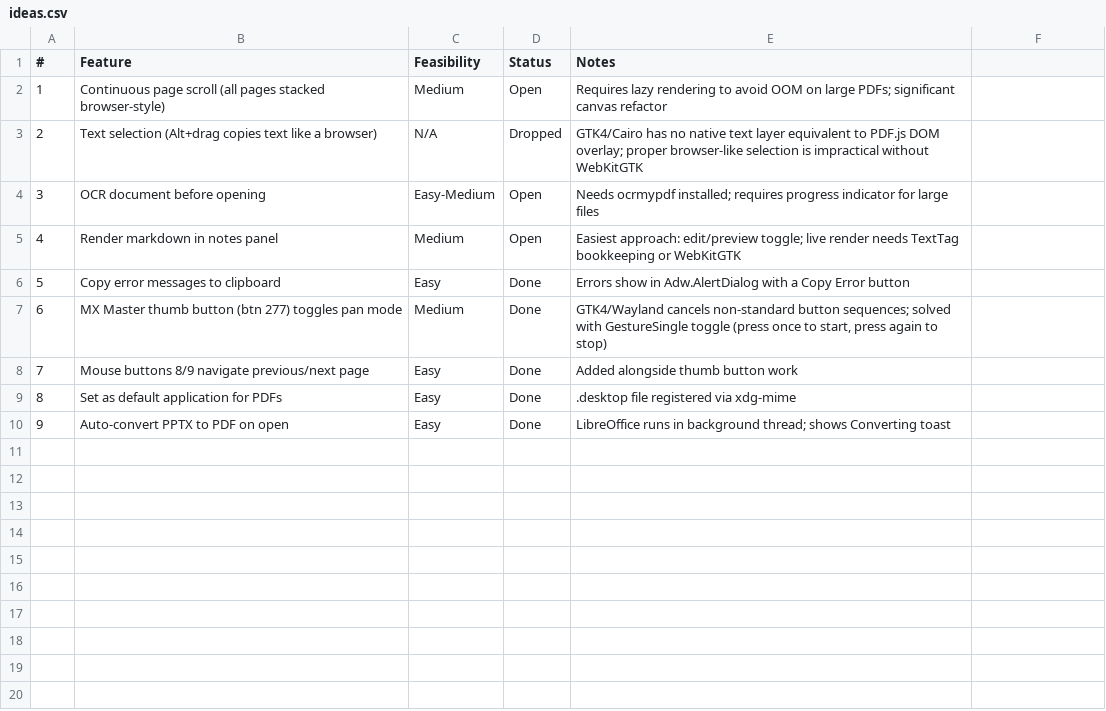
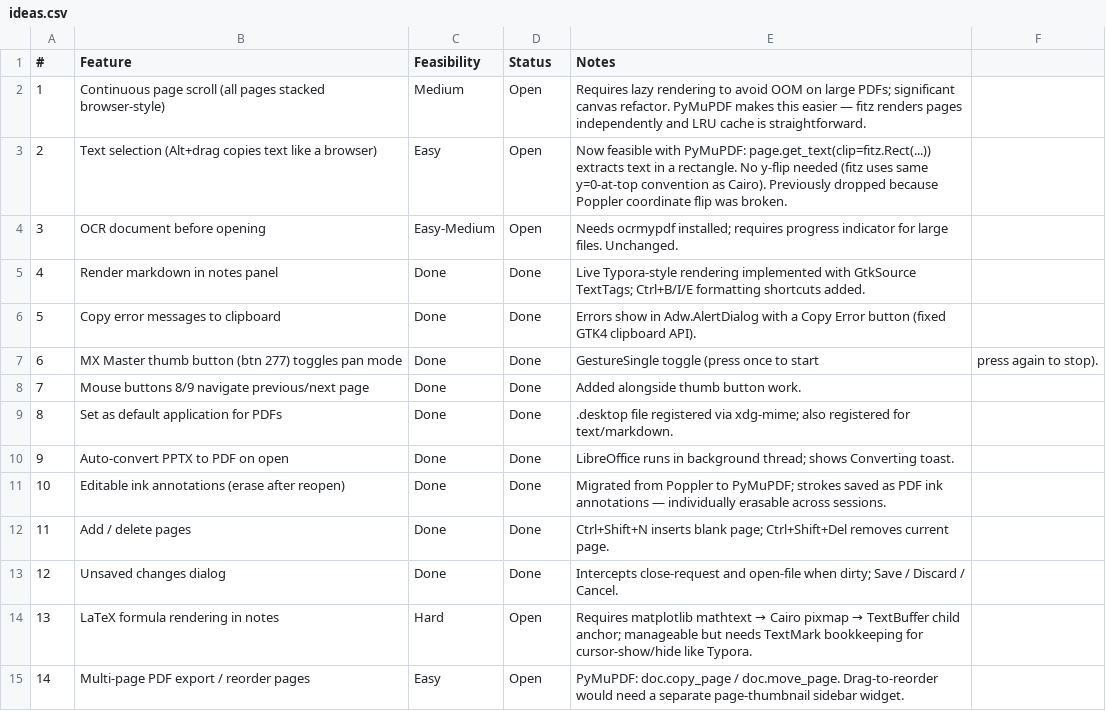
Before and after one commit to brokkoli71/sidemark, a CSV file: ideas.csv, drawn as a sheet.

```diff
--- a/ideas.csv
+++ b/ideas.csv
@@ -1,10 +1,15 @@
 #,Feature,Feasibility,Status,Notes
-1,Continuous page scroll (all pages stacked browser-style),Medium,Open,Requires lazy rendering to avoid OOM on large PDFs; significant canvas refactor
-2,Text selection (Alt+drag copies text like a browser),N/A,Dropped,GTK4/Cairo has no native text layer equivalent to PDF.js DOM overlay; proper browser-like selection is impractical without WebKitGTK
-3,OCR document before opening,Easy-Medium,Open,Needs ocrmypdf installed; requires progress indicator for large files
-4,Render markdown in notes panel,Medium,Open,Easiest approach: edit/preview toggle; live render needs TextTag bookkeeping or WebKitGTK
-5,Copy error messages to clipboard,Easy,Done,Errors show in Adw.AlertDialog with a Copy Error button
-6,MX Master thumb button (btn 277) toggles pan mode,Medium,Done,"GTK4/Wayland cancels non-standard button sequences; solved with GestureSingle toggle (press once to start, press again to stop)"
-7,Mouse buttons 8/9 navigate previous/next page,Easy,Done,Added alongside thumb button work
-8,Set as default application for PDFs,Easy,Done,.desktop file registered via xdg-mime
-9,Auto-convert PPTX to PDF on open,Easy,Done,LibreOffice runs in background thread; shows Converting toast
+1,Continuous page scroll (all pages stacked browser-style),Medium,Open,Requires lazy rendering to avoid OOM on large PDFs; significant canvas refactor. PyMuPDF makes this easier — fitz renders pages independently and LRU cache is straightforward.
+2,Text selection (Alt+drag copies text like a browser),Easy,Open,Now feasible with PyMuPDF: page.get_text(clip=fitz.Rect(...)) extracts text in a rectangle. No y-flip needed (fitz uses same y=0-at-top convention as Cairo). Previously dropped because Poppler coordinate flip was broken.
+3,OCR document before opening,Easy-Medium,Open,Needs ocrmypdf installed; requires progress indicator for large files. Unchanged.
+4,Render markdown in notes panel,Done,Done,Live Typora-style rendering implemented with GtkSource TextTags; Ctrl+B/I/E formatting shortcuts added.
+5,Copy error messages to clipboard,Done,Done,Errors show in Adw.AlertDialog with a Copy Error button (fixed GTK4 clipboard API).
+6,MX Master thumb button (btn 277) toggles pan mode,Done,Done,GestureSingle toggle (press once to start, press again to stop).
+7,Mouse buttons 8/9 navigate previous/next page,Done,Done,Added alongside thumb button work.
+8,Set as default application for PDFs,Done,Done,.desktop file registered via xdg-mime; also registered for text/markdown.
+9,Auto-convert PPTX to PDF on open,Done,Done,LibreOffice runs in background thread; shows Converting toast.
+10,Editable ink annotations (erase after reopen),Done,Done,Migrated from Poppler to PyMuPDF; strokes saved as PDF ink annotations — individually erasable across sessions.
+11,Add / delete pages,Done,Done,Ctrl+Shift+N inserts blank page; Ctrl+Shift+Del removes current page.
+12,Unsaved changes dialog,Done,Done,Intercepts close-request and open-file when dirty; Save / Discard / Cancel.
+13,LaTeX formula rendering in notes,Hard,Open,Requires matplotlib mathtext → Cairo pixmap → TextBuffer child anchor; manageable but needs TextMark bookkeeping for cursor-show/hide like Typora.
+14,Multi-page PDF export / reorder pages,Easy,Open,PyMuPDF: doc.copy_page / doc.move_page. Drag-to-reorder would need a separate page-thumbnail sidebar widget.
```
Also changed, not shown: 1 other file.
